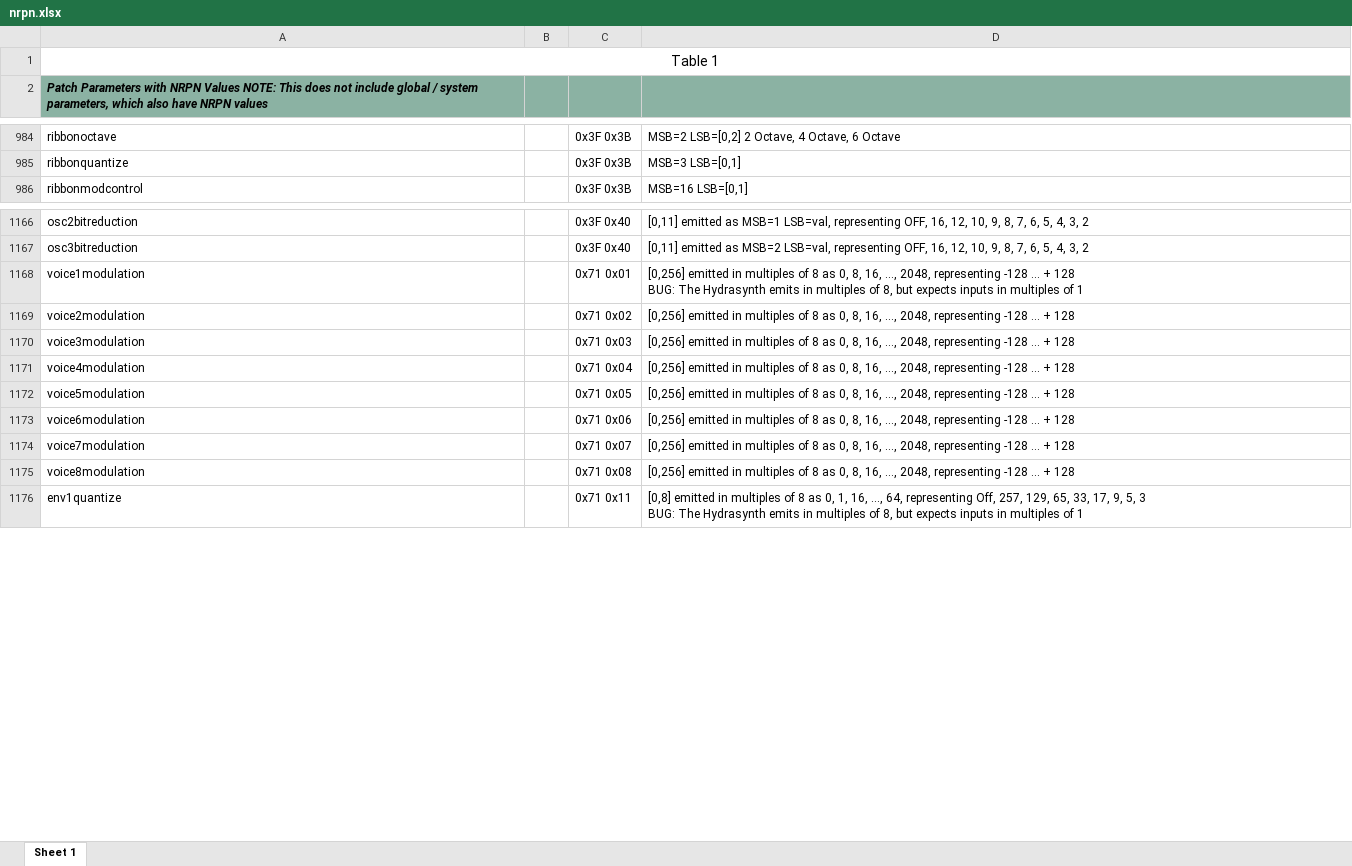
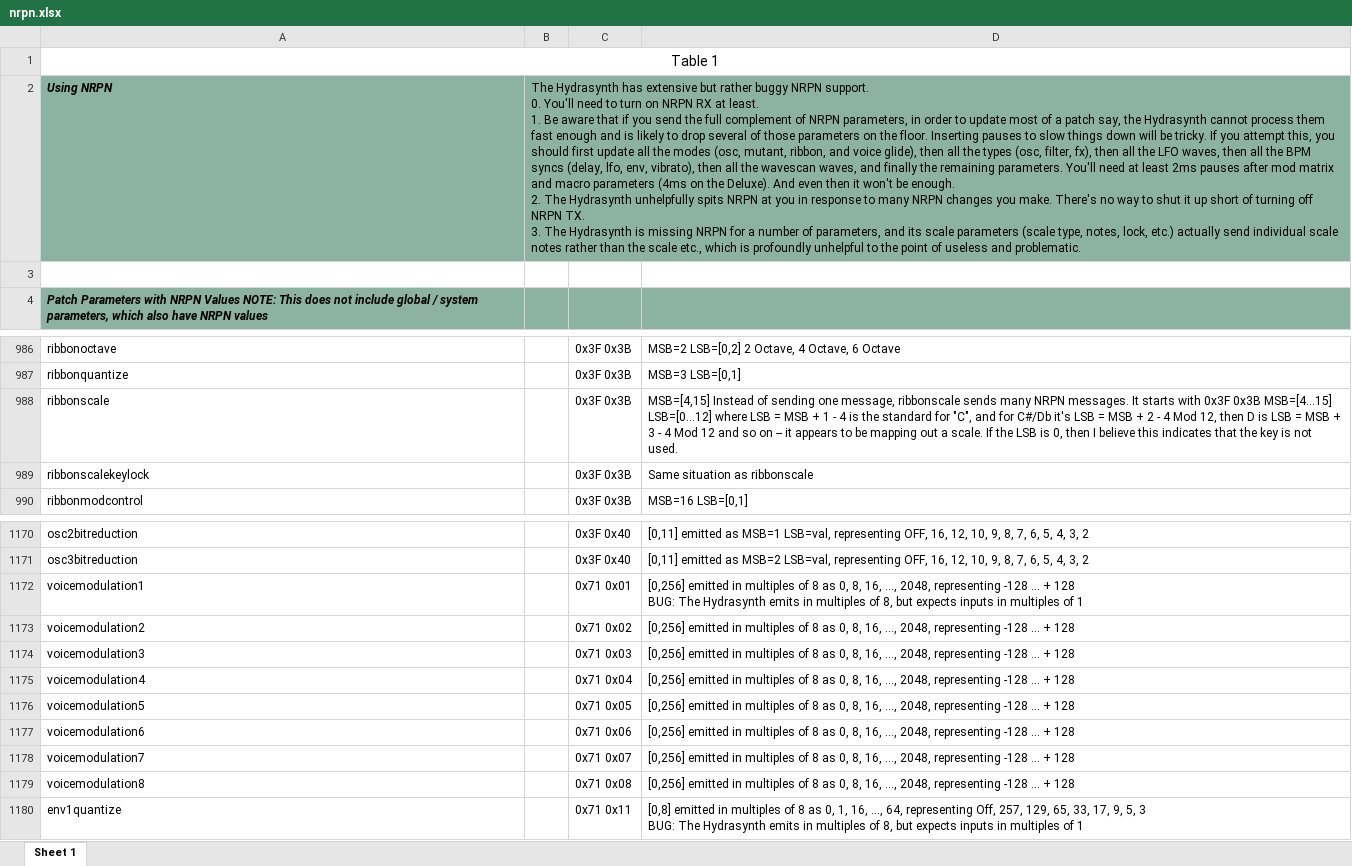
Before and after one commit to eclab/edisyn, an Excel workbook: edisyn/synth/asmhydrasynth/info/nrpn.xlsx, sheet Sheet 1, drawn as a sheet; only a part is shown, gaps mark what is left out; values as stored, in another font and other column widths than the file's, no borders; addresses are those after the commit; ↵ is a line break in a cell; the diff names each change by its address in the sheet, - before the commit and + after, or states it on an @@ line.

```diff
--- a/edisyn/synth/asmhydrasynth/info/nrpn.xlsx (sheet Sheet 1)
+++ b/edisyn/synth/asmhydrasynth/info/nrpn.xlsx (sheet Sheet 1)
+row 2: Using NRPN | The Hydrasynth has extensive but rather buggy NRPN support. ↵ 0. You'll need to turn on NRPN RX at least. ↵ 1. Be aware that if you send the full complement of NRPN parameters, in order to update most of a patch say, the Hydrasynth cannot process them fast enough and is likely to drop several of those parameters on the floor. Inserting pauses to slow things down will be tricky. If you attempt this, you should first update all the modes (osc, mutant, ribbon, and voice glide), then all the types (osc, filter, fx), then all the LFO waves, then all the BPM syncs (delay, lfo, env, vibrato), then all the wavescan waves, and finally the remaining parameters. You'll need at least 2ms pauses after mod matrix and macro parameters (4ms on the Deluxe). And even then it won't be enough. ↵ 2. The Hydrasynth unhelpfully spits NRPN at you in response to many NRPN changes you make. There's no way to shut it up short of turning off NRPN TX. ↵ 3. The Hydrasynth is missing NRPN for a number of parameters, and its scale parameters (scale type, notes, lock, etc.) actually send individual scale notes rather than the scale etc., which is profoundly unhelpful to the point of useless and problematic.
+row 3: (empty)
+row 988: ribbonscale |  | 0x3F 0x3B | MSB=[4,15] Instead of sending one message, ribbonscale sends many NRPN messages. It starts with 0x3F 0x3B MSB=[4...15] LSB=[0...12] where LSB = MSB + 1 - 4 is the standard for "C", and for C#/Db it's LSB = MSB + 2 - 4 Mod 12, then D is LSB = MSB + 3 - 4 Mod 12 and so on -- it appears to be mapping out a scale. If the LSB is 0, then I believe this indicates that the key is not used.
+row 989: ribbonscalekeylock |  | 0x3F 0x3B | Same situation as ribbonscale
-A1172: voice1modulation
+A1172: voicemodulation1
-A1173: voice2modulation
+A1173: voicemodulation2
-A1174: voice3modulation
+A1174: voicemodulation3
-A1175: voice4modulation
+A1175: voicemodulation4
-A1176: voice5modulation
+A1176: voicemodulation5
-A1177: voice6modulation
+A1177: voicemodulation6
-A1178: voice7modulation
+A1178: voicemodulation7
-A1179: voice8modulation
+A1179: voicemodulation8
```
Also changed, not shown: 50 other files.
